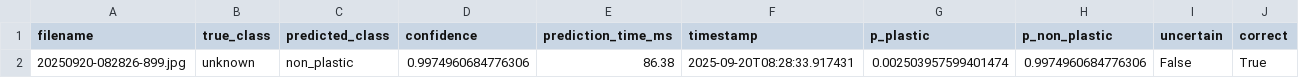
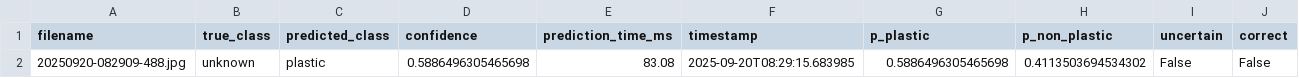
Before and after one commit to zyronvon/Microplastics_results, a CSV file: final_results/predictions.csv, drawn as a sheet; removed rows and columns are numbered as before the commit, all else as after; the diff names each change by its address in the sheet, - before the commit and + after, or states it on an @@ line.

Commit message:
Update final_results/predictions.csv

```diff
--- a/final_results/predictions.csv
+++ b/final_results/predictions.csv
-row 2: 20250920-082826-899.jpg | unknown | non_plastic | 0.9974960684776306 | 86.38 | 2025-09-20T08:28:33.917431 | 0.002503957599401474 | 0.9974960684776306 | False | True
+row 2: 20250920-082909-488.jpg | unknown | plastic | 0.5886496305465698 | 83.08 | 2025-09-20T08:29:15.683985 | 0.5886496305465698 | 0.4113503694534302 | False | False
```
